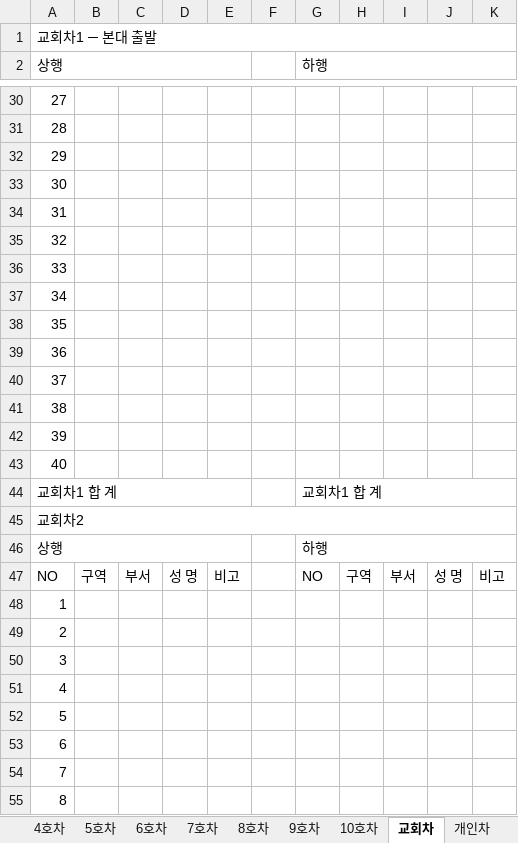
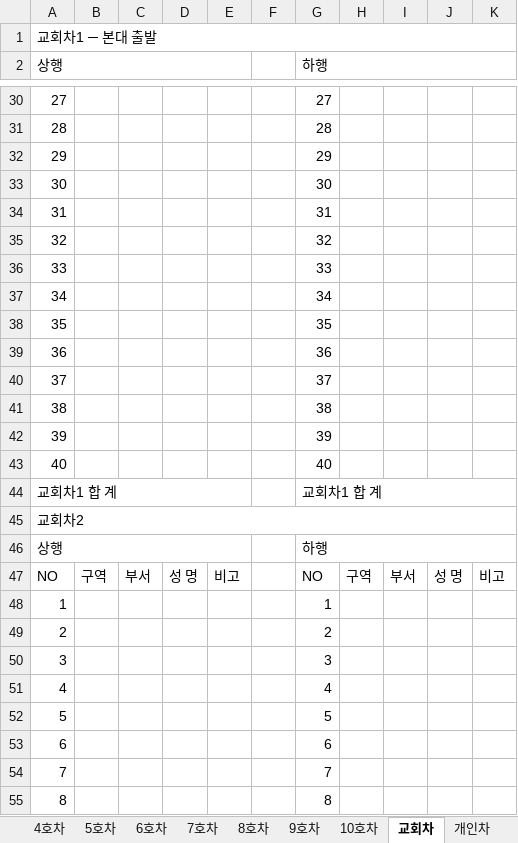
Before and after one commit to apilgrimz/retreat-app, an Excel workbook: template.xlsx, sheet 교회차, drawn as a sheet; only a part is shown, gaps mark what is left out; values as stored, in another font and other column widths than the file's, no cell formats; the diff covers the shown part only; the diff names each change by its address in the sheet, - before the commit and + after, or states it on an @@ line.

```diff
--- a/template.xlsx (sheet 교회차)
+++ b/template.xlsx (sheet 교회차)
-G30 (하행): (empty)
+G30 (하행): 27
-G31 (하행): (empty)
+G31 (하행): 28
-G32 (하행): (empty)
+G32 (하행): 29
-G33 (하행): (empty)
+G33 (하행): 30
-G34 (하행): (empty)
+G34 (하행): 31
-G35 (하행): (empty)
+G35 (하행): 32
-G36 (하행): (empty)
+G36 (하행): 33
-G37 (하행): (empty)
+G37 (하행): 34
-G38 (하행): (empty)
+G38 (하행): 35
-G39 (하행): (empty)
+G39 (하행): 36
-G40 (하행): (empty)
+G40 (하행): 37
-G41 (하행): (empty)
+G41 (하행): 38
-G42 (하행): (empty)
+G42 (하행): 39
-G43 (하행): (empty)
+G43 (하행): 40
-G48 (하행): (empty)
+G48 (하행): 1
-G49 (하행): (empty)
+G49 (하행): 2
-G50 (하행): (empty)
+G50 (하행): 3
-G51 (하행): (empty)
+G51 (하행): 4
-G52 (하행): (empty)
+G52 (하행): 5
-G53 (하행): (empty)
+G53 (하행): 6
-G54 (하행): (empty)
+G54 (하행): 7
-G55 (하행): (empty)
+G55 (하행): 8
```
Also changed, not shown: 178 edited cells elsewhere in this sheet, sheet 개인차, sheet 타교회_대중교통, sheet 회비지원, sheet 8호차, sheet 9호차, sheet 10호차, 7 more sheets, cell formats, 수양회_서식_template.xlsx, 2 other files.
